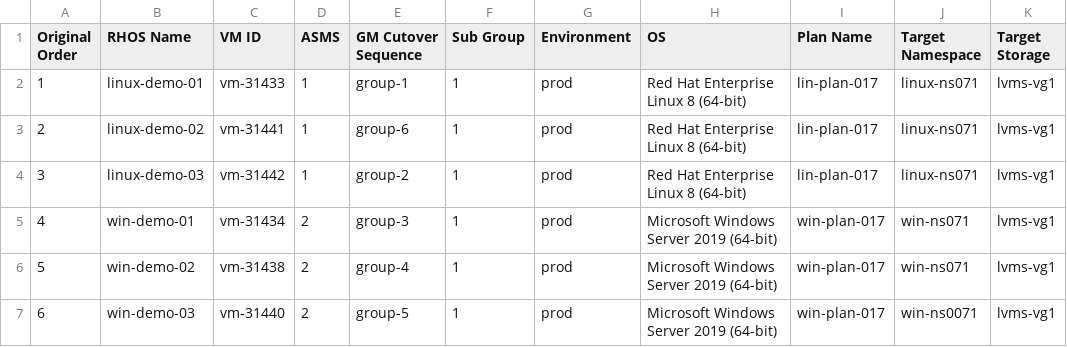
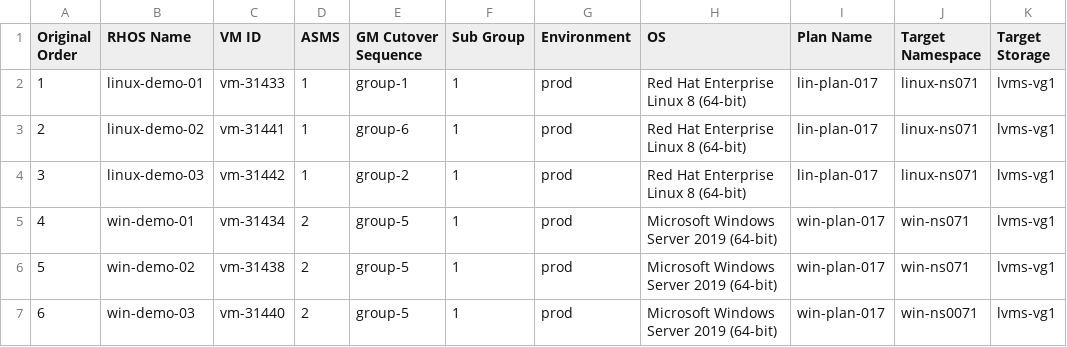
Before and after one commit to jainirajesh/mtvvmwtoopenshift, a CSV file: vm_list_to_migrate.csv, drawn as a sheet; only a part is shown; the diff names each change by its address in the sheet, - before the commit and + after, or states it on an @@ line.

Commit message:
Update vm_list_to_migrate.csv

```diff
--- a/vm_list_to_migrate.csv
+++ b/vm_list_to_migrate.csv
-E5 (GM Cutover Sequence): group-3
+E5 (GM Cutover Sequence): group-5
-E6 (GM Cutover Sequence): group-4
+E6 (GM Cutover Sequence): group-5
```
